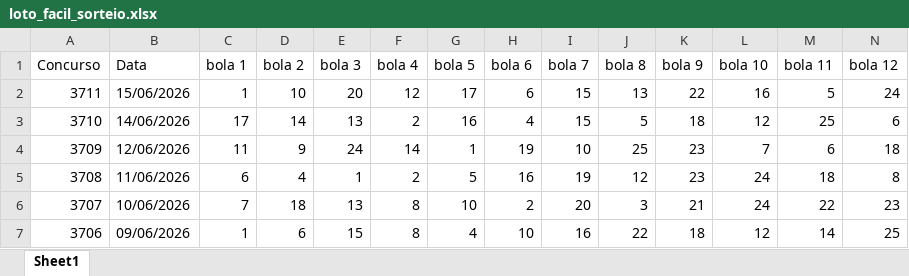
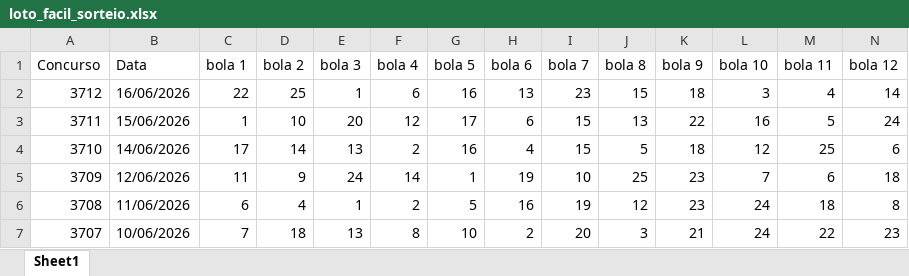
Before and after one commit to AlefMemTav/loto-ciencia, an Excel workbook: data/loto_facil_sorteio.xlsx, sheet Sheet1, drawn as a sheet; only a part is shown; the shorter side is filled out with more unchanged rows; values as stored, in another font and other column widths than the file's, no borders; rows hold the shown columns only; the diff names each change by its address in the sheet, - before the commit and + after, or states it on an @@ line.

```diff
--- a/data/loto_facil_sorteio.xlsx (sheet Sheet1)
+++ b/data/loto_facil_sorteio.xlsx (sheet Sheet1)
+row 2: 3712 | 16/06/2026 | 22 | 25 | 1 | 6 | 16 | 13 | 23 | 15 | 18 | 3 | 4 | 14
```
Also changed, not shown: data/mega_sena_sorteio.xlsx.
